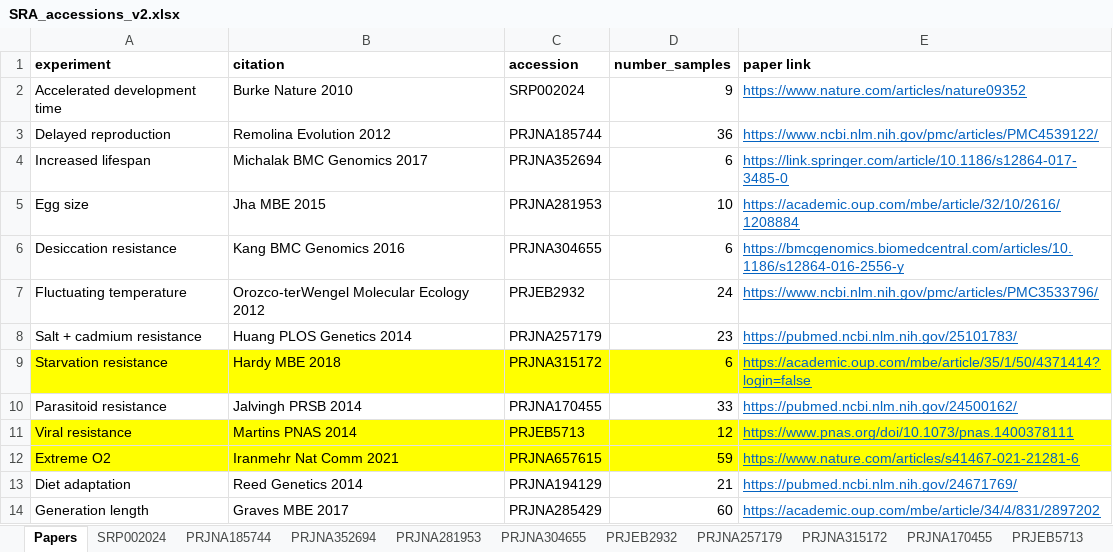
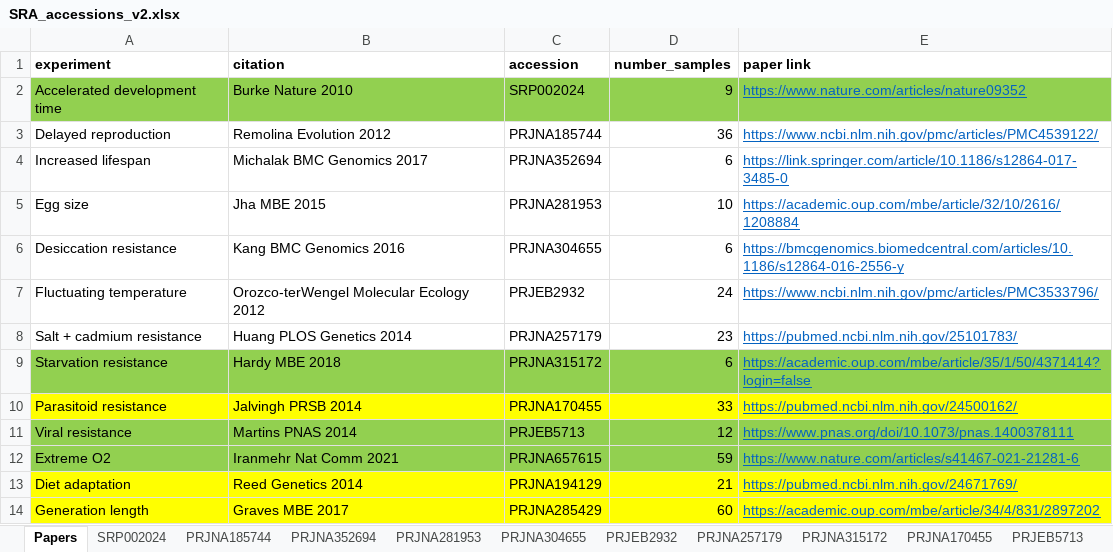
Before and after one commit to biol4559-uva/CompEvoBio_modules, an Excel workbook: data/SRA_accessions_v2.xlsx, sheet Papers, drawn as a sheet; values as stored, in another font and other column widths than the file's, no borders; the diff names each change by its address in the sheet, - before the commit and + after, or states it on an @@ line.

```diff
--- a/data/SRA_accessions_v2.xlsx (sheet Papers)
+++ b/data/SRA_accessions_v2.xlsx (sheet Papers)
-A2:E2 fill: none
+A2:E2 fill: #92D050
-A9:E9 fill: #FFFF00
+A9:E9 fill: #92D050
-A10:E10 fill: none
+A10:E10 fill: #FFFF00
-A11:E12 fill: #FFFF00
+A11:E12 fill: #92D050
-A13:E14 fill: none
+A13:E14 fill: #FFFF00
```
Also changed, not shown: 2 other files.
